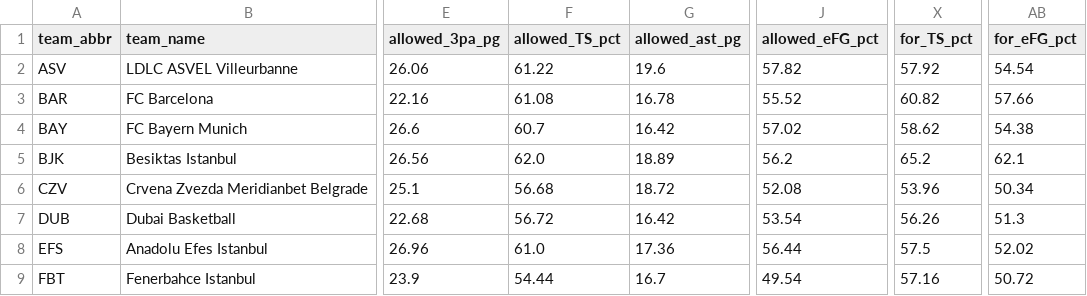
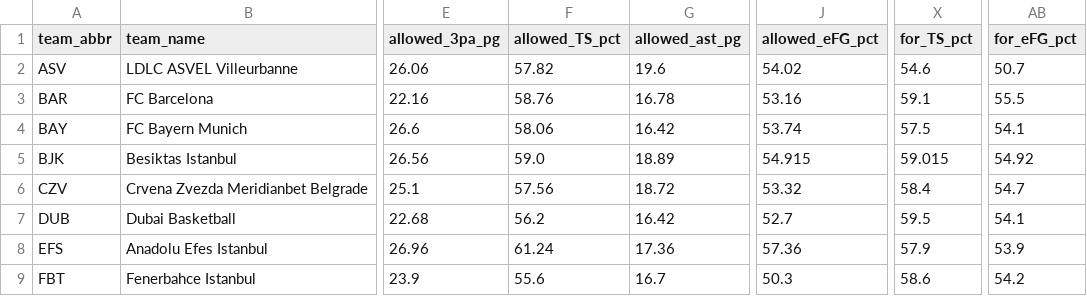
Before and after one commit to stefanczv9/fantasy-edge-iq, a CSV file: euroleague-team-context.csv, drawn as a sheet; only a part is shown, gaps mark what is left out; the diff covers the shown part only; the diff names each change by its address in the sheet, - before the commit and + after, or states it on an @@ line.

Commit message:
euroleague auto refresh

```diff
--- a/euroleague-team-context.csv
+++ b/euroleague-team-context.csv
-F2 (allowed_TS_pct): 61.22
+F2 (allowed_TS_pct): 57.82
-J2 (allowed_eFG_pct): 57.82
+J2 (allowed_eFG_pct): 54.02
-X2 (for_TS_pct): 57.92
+X2 (for_TS_pct): 54.6
-AB2 (for_eFG_pct): 54.54
+AB2 (for_eFG_pct): 50.7
-F3 (allowed_TS_pct): 61.08
+F3 (allowed_TS_pct): 58.76
-J3 (allowed_eFG_pct): 55.52
+J3 (allowed_eFG_pct): 53.16
-X3 (for_TS_pct): 60.82
+X3 (for_TS_pct): 59.1
-AB3 (for_eFG_pct): 57.66
+AB3 (for_eFG_pct): 55.5
-F4 (allowed_TS_pct): 60.7
+F4 (allowed_TS_pct): 58.06
-J4 (allowed_eFG_pct): 57.02
+J4 (allowed_eFG_pct): 53.74
-X4 (for_TS_pct): 58.62
+X4 (for_TS_pct): 57.5
-AB4 (for_eFG_pct): 54.38
+AB4 (for_eFG_pct): 54.1
-F5 (allowed_TS_pct): 62.0
+F5 (allowed_TS_pct): 59.0
-J5 (allowed_eFG_pct): 56.2
+J5 (allowed_eFG_pct): 54.915
-X5 (for_TS_pct): 65.2
+X5 (for_TS_pct): 59.015
-AB5 (for_eFG_pct): 62.1
+AB5 (for_eFG_pct): 54.92
-F6 (allowed_TS_pct): 56.68
+F6 (allowed_TS_pct): 57.56
-J6 (allowed_eFG_pct): 52.08
+J6 (allowed_eFG_pct): 53.32
-X6 (for_TS_pct): 53.96
+X6 (for_TS_pct): 58.4
-AB6 (for_eFG_pct): 50.34
+AB6 (for_eFG_pct): 54.7
-F7 (allowed_TS_pct): 56.72
+F7 (allowed_TS_pct): 56.2
-J7 (allowed_eFG_pct): 53.54
+J7 (allowed_eFG_pct): 52.7
-X7 (for_TS_pct): 56.26
+X7 (for_TS_pct): 59.5
-AB7 (for_eFG_pct): 51.3
+AB7 (for_eFG_pct): 54.1
-F8 (allowed_TS_pct): 61.0
+F8 (allowed_TS_pct): 61.24
-J8 (allowed_eFG_pct): 56.44
+J8 (allowed_eFG_pct): 57.36
-X8 (for_TS_pct): 57.5
+X8 (for_TS_pct): 57.9
-AB8 (for_eFG_pct): 52.02
+AB8 (for_eFG_pct): 53.9
-F9 (allowed_TS_pct): 54.44
+F9 (allowed_TS_pct): 55.6
-J9 (allowed_eFG_pct): 49.54
+J9 (allowed_eFG_pct): 50.3
-X9 (for_TS_pct): 57.16
+X9 (for_TS_pct): 58.6
-AB9 (for_eFG_pct): 50.72
+AB9 (for_eFG_pct): 54.2
```
Also changed, not shown: 48 edited cells elsewhere in this file, euroleague-players-full.csv, 38 other files.
